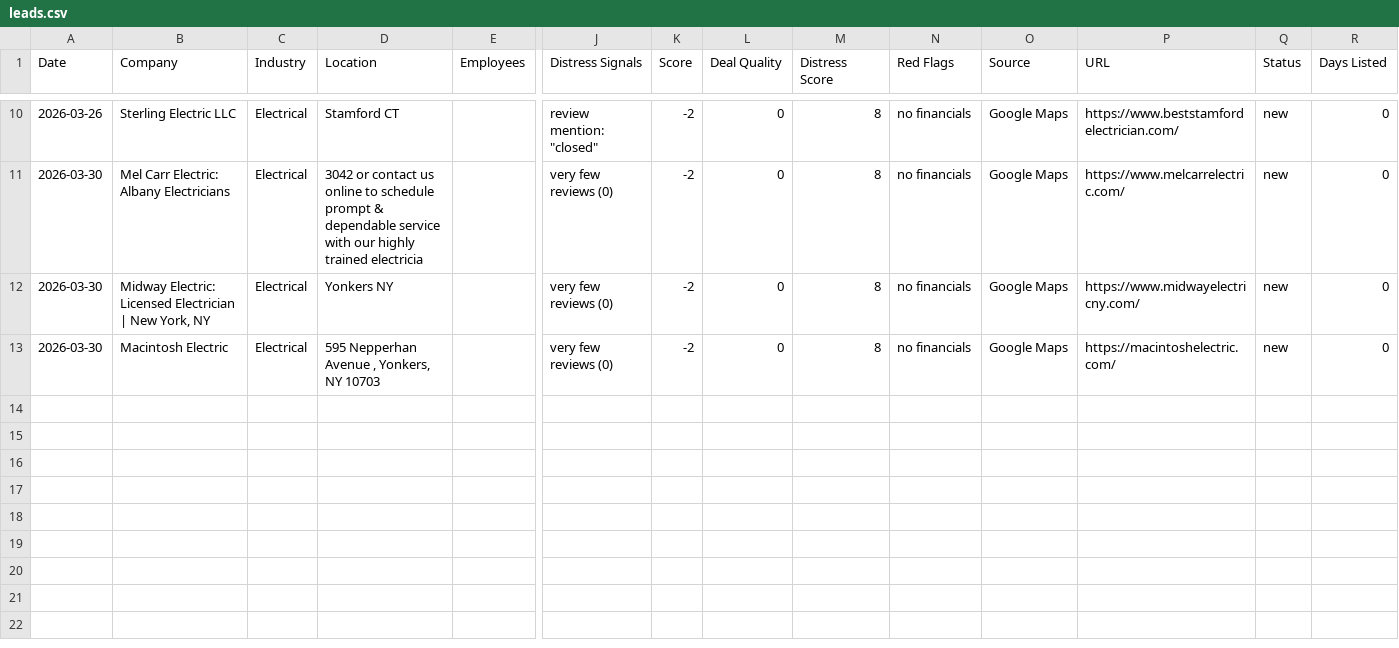
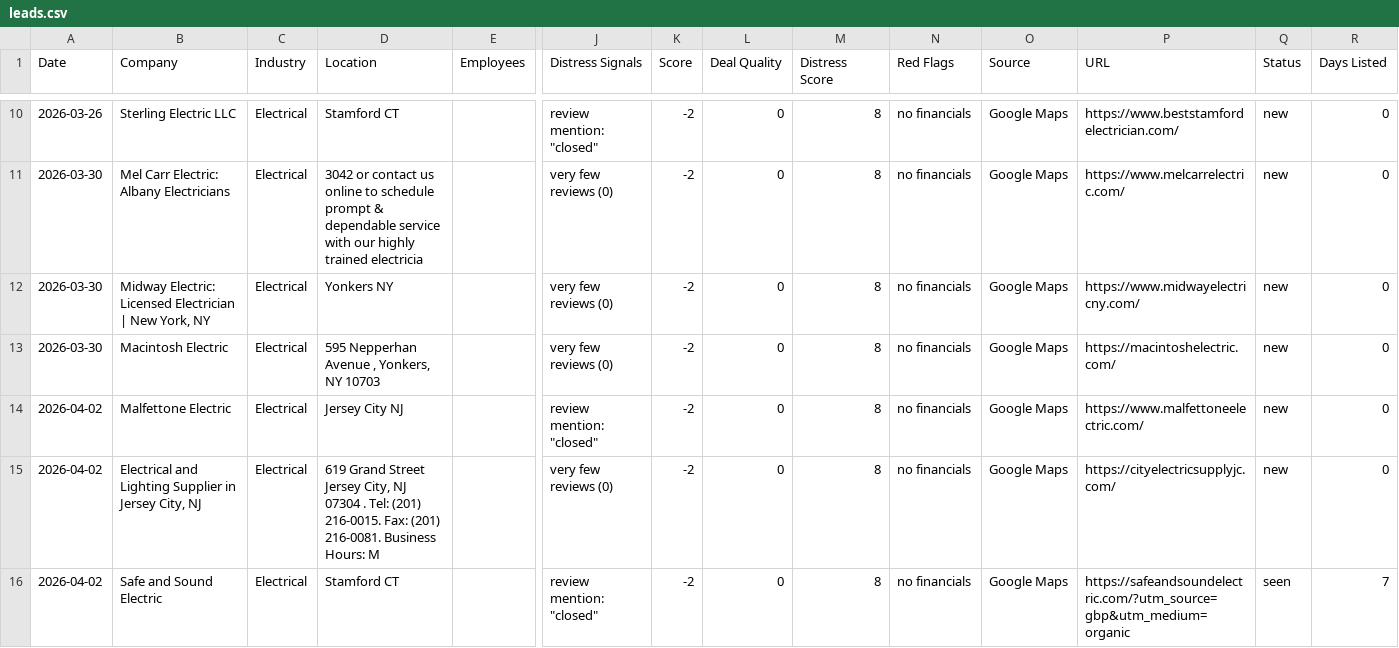
Before and after one commit to mikeymesce/lead-finder, a CSV file: leads.csv, drawn as a sheet; only a part is shown, gaps mark what is left out; rows hold the shown columns only; the diff names each change by its address in the sheet, - before the commit and + after, or states it on an @@ line.

```diff
--- a/leads.csv
+++ b/leads.csv
+row 14: 2026-04-02 | Malfettone Electric | Electrical | Jersey City NJ |  | review mention: "closed" | -2 | 0 | 8 | no financials | Google Maps | https://www.malfettoneelectric.com/ | new | 0
+row 15: 2026-04-02 | Electrical and Lighting Supplier in Jersey City, NJ | Electrical | 619 Grand Street Jersey City, NJ 07304 . Tel: (201) 216-0015. Fax: (201) 216-0081. Business Hours: M |  | very few reviews (0) | -2 | 0 | 8 | no financials | Google Maps | https://cityelectricsupplyjc.com/ | new | 0
+row 16: 2026-04-02 | Safe and Sound Electric | Electrical | Stamford CT |  | review mention: "closed" | -2 | 0 | 8 | no financials | Google Maps | https://safeandsoundelectric.com/?utm_source=gbp&utm_medium=organic | seen | 7
```
Also changed, not shown: 2 other files.
